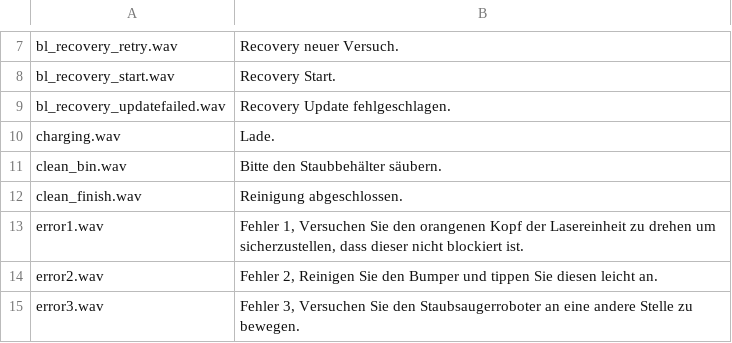
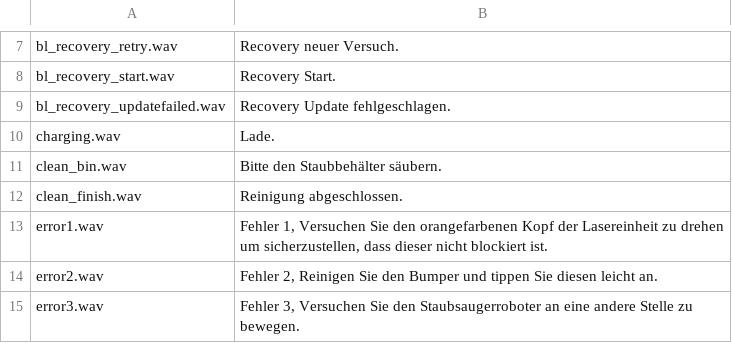
Before and after one commit to dgiese/dustcloud, a CSV file: xiaomi.vacuum.gen1/audio_generator/language/audio_de.csv, drawn as a sheet; only a part is shown, gaps mark what is left out.

Commit message:
fix typo
Former-commit-id: e67884d71f0124cc6519a8397f939160d29d89b8

```diff
--- a/xiaomi.vacuum.gen1/audio_generator/language/audio_de.csv
+++ b/xiaomi.vacuum.gen1/audio_generator/language/audio_de.csv
@@ -12,3 +12,3 @@ clean_bin.wav,"Bitte den Staubbehälter säubern."
 clean_finish.wav,"Reinigung abgeschlossen."
-error1.wav,"Fehler 1, Versuchen Sie den orangenen Kopf der Lasereinheit zu drehen um sicherzustellen, dass dieser nicht blockiert ist."
+error1.wav,"Fehler 1, Versuchen Sie den orangefarbenen Kopf der Lasereinheit zu drehen um sicherzustellen, dass dieser nicht blockiert ist."
 error2.wav,"Fehler 2, Reinigen Sie den Bumper und tippen Sie diesen leicht an."
```
